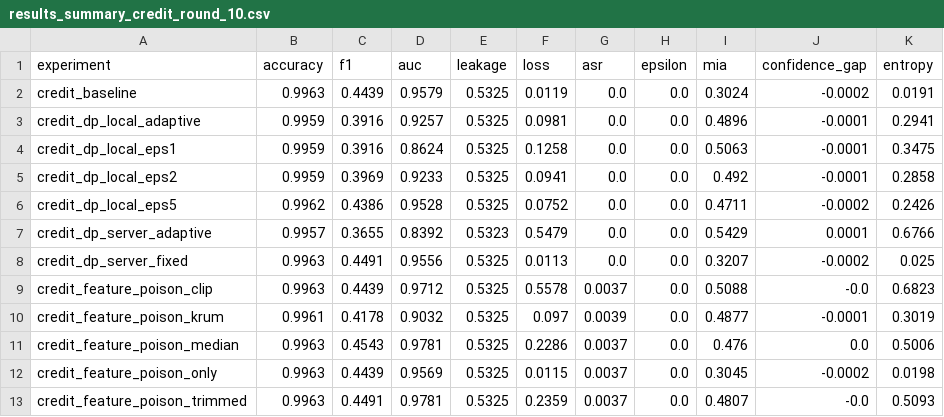
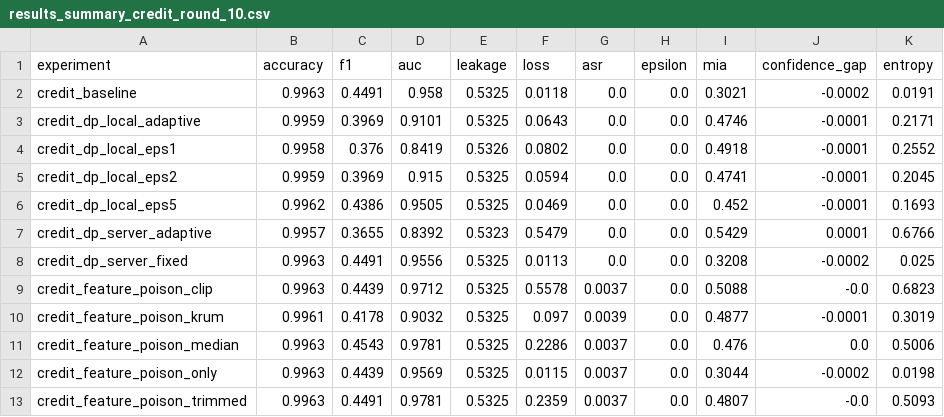
Before and after one commit to abhinavbibek/capstone-federated-learning, a CSV file: results_summary_credit_round_10.csv, drawn as a sheet; only a part is shown; the diff covers the shown part only.

```diff
--- a/results_summary_credit_round_10.csv
+++ b/results_summary_credit_round_10.csv
@@ -1,9 +1,9 @@
 experiment,accuracy,f1,auc,leakage,loss,asr,epsilon,mia,confidence_gap,entropy
-credit_baseline,0.9963,0.4439,0.9579,0.5325,0.0119,0.0,0.0,0.3024,-0.0002,0.0191
-credit_dp_local_adaptive,0.9959,0.3916,0.9257,0.5325,0.0981,0.0,0.0,0.4896,-0.0001,0.2941
-credit_dp_local_eps1,0.9959,0.3916,0.8624,0.5325,0.1258,0.0,0.0,0.5063,-0.0001,0.3475
-credit_dp_local_eps2,0.9959,0.3969,0.9233,0.5325,0.0941,0.0,0.0,0.492,-0.0001,0.2858
-credit_dp_local_eps5,0.9962,0.4386,0.9528,0.5325,0.0752,0.0,0.0,0.4711,-0.0002,0.2426
+credit_baseline,0.9963,0.4491,0.958,0.5325,0.0118,0.0,0.0,0.3021,-0.0002,0.0191
+credit_dp_local_adaptive,0.9959,0.3969,0.9101,0.5325,0.0643,0.0,0.0,0.4746,-0.0001,0.2171
+credit_dp_local_eps1,0.9958,0.376,0.8419,0.5326,0.0802,0.0,0.0,0.4918,-0.0001,0.2552
+credit_dp_local_eps2,0.9959,0.3969,0.915,0.5325,0.0594,0.0,0.0,0.4741,-0.0001,0.2045
+credit_dp_local_eps5,0.9962,0.4386,0.9505,0.5325,0.0469,0.0,0.0,0.452,-0.0001,0.1693
 credit_dp_server_adaptive,0.9957,0.3655,0.8392,0.5323,0.5479,0.0,0.0,0.5429,0.0001,0.6766
-credit_dp_server_fixed,0.9963,0.4491,0.9556,0.5325,0.0113,0.0,0.0,0.3207,-0.0002,0.025
+credit_dp_server_fixed,0.9963,0.4491,0.9556,0.5325,0.0113,0.0,0.0,0.3208,-0.0002,0.025
 credit_feature_poison_clip,0.9963,0.4439,0.9712,0.5325,0.5578,0.0037,0.0,0.5088,-0.0,0.6823
@@ -11,3 +11,3 @@ credit_feature_poison_krum,0.9961,0.4178,0.9032,0.5325,0.097,0.0039,0.0,0.4877,-
 credit_feature_poison_median,0.9963,0.4543,0.9781,0.5325,0.2286,0.0037,0.0,0.476,0.0,0.5006
-credit_feature_poison_only,0.9963,0.4439,0.9569,0.5325,0.0115,0.0037,0.0,0.3045,-0.0002,0.0198
+credit_feature_poison_only,0.9963,0.4439,0.9569,0.5325,0.0115,0.0037,0.0,0.3044,-0.0002,0.0198
 credit_feature_poison_trimmed,0.9963,0.4491,0.9781,0.5325,0.2359,0.0037,0.0,0.4807,-0.0,0.5093
```
Also changed, not shown: 29 edited cells elsewhere in this file, results_summary_credit_round_2.csv, results_summary_credit_round_5.csv, 10 other files.
